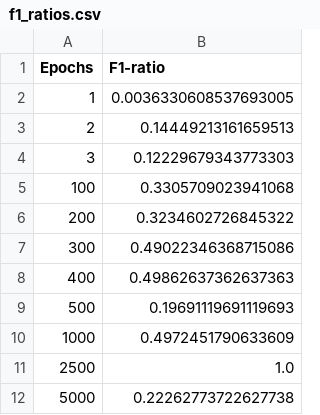
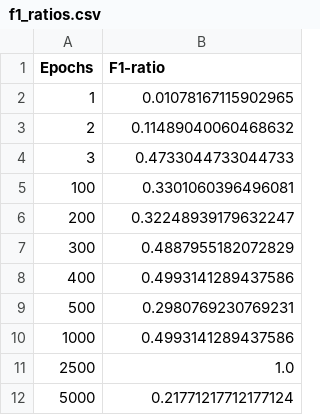
Before and after one commit to Ghaith-Shammout/A_Comprehensive_Evaluation_Framework_for_Synthetic_Time_Series_Data, a CSV file: outputs/Evaluation/f1_ratios.csv, drawn as a sheet.

```diff
--- a/outputs/Evaluation/f1_ratios.csv
+++ b/outputs/Evaluation/f1_ratios.csv
@@ -1,12 +1,12 @@
 Epochs,F1-ratio
-1,0.0036330608537693005
-2,0.14449213161659513
-3,0.12229679343773303
-100,0.3305709023941068
-200,0.3234602726845322
-300,0.49022346368715086
-400,0.49862637362637363
-500,0.19691119691119693
-1000,0.4972451790633609
+1,0.01078167115902965
+2,0.11489040060468632
+3,0.4733044733044733
+100,0.3301060396496081
+200,0.32248939179632247
+300,0.4887955182072829
+400,0.4993141289437586
+500,0.2980769230769231
+1000,0.4993141289437586
 2500,1.0
-5000,0.22262773722627738
+5000,0.21771217712177124
```
Also changed, not shown: outputs/Evaluation/AWD.csv, outputs/Evaluation/MSAS.csv, 7 other files.
